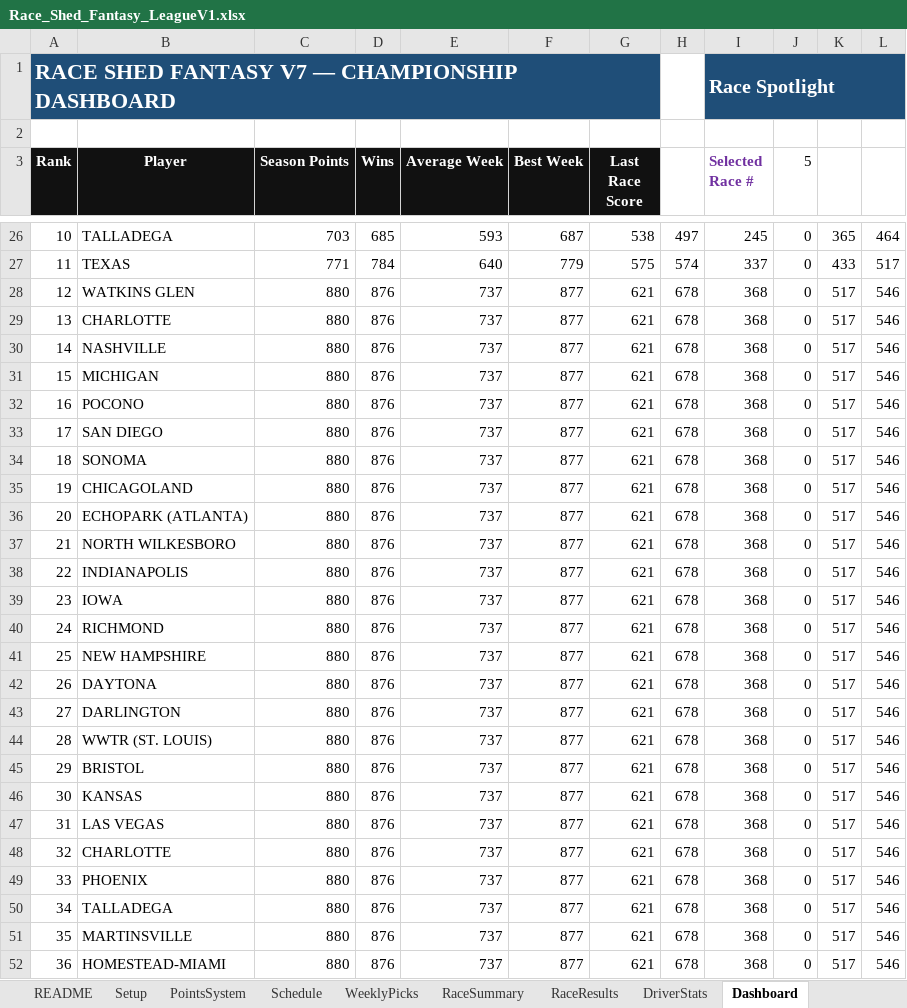
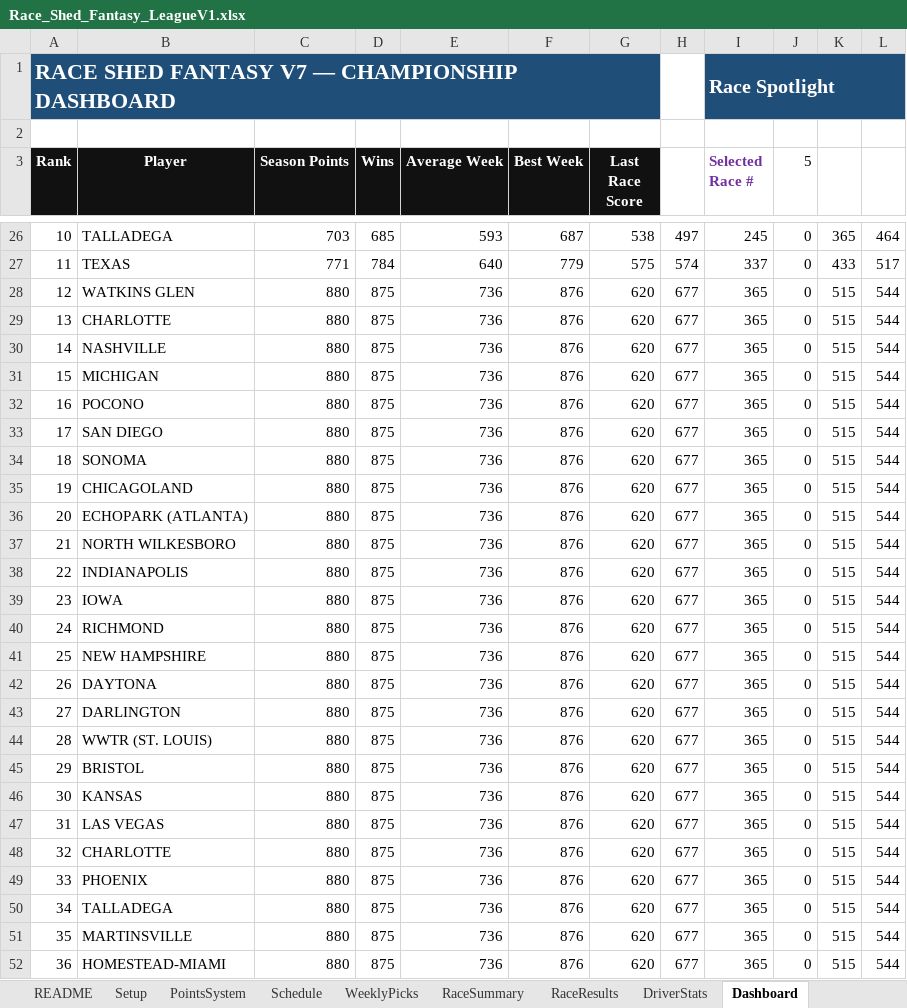
Before and after one commit to rosewellp-jpg/raceshedfantasyv16.1, an Excel workbook: Race_Shed_Fantasy_LeagueV1.xlsx, sheet Dashboard, drawn as a sheet; only a part is shown, gaps mark what is left out; values as stored, in another font and other column widths than the file's, no borders; charts and pictures not drawn; the diff covers the shown part only; the diff names each change by its address in the sheet, - before the commit and + after, or states it on an @@ line.

Commit message:
Add files via upload

```diff
--- a/Race_Shed_Fantasy_LeagueV1.xlsx (sheet Dashboard)
+++ b/Race_Shed_Fantasy_LeagueV1.xlsx (sheet Dashboard)
-D28:D52 (Wins): 876
+D28:D52 (Wins): 875
-E28:E52 (Average Week): 737
+E28:E52 (Average Week): 736
-F28:F52 (Best Week): 877
+F28:F52 (Best Week): 876
-G28:G52 (Last Race Score): 621
+G28:G52 (Last Race Score): 620
-H28:H52: 678
+H28:H52: 677
-I28:I52 (Selected Race #): 368
+I28:I52 (Selected Race #): 365
-K28:K52: 517
+K28:K52: 515
-L28:L52: 546
+L28:L52: 544
```
Also changed, not shown: 14 edited cells elsewhere in this sheet, sheet WeeklyPicks, sheet RaceResults, sheet DriverStats, sheet TV_Leaderboard, sheet RaceSummary, charts or pictures.
